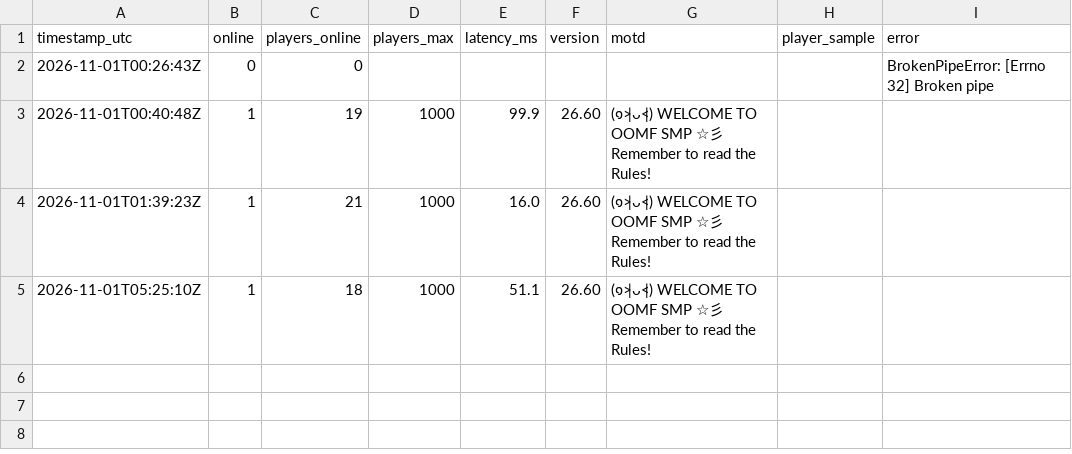
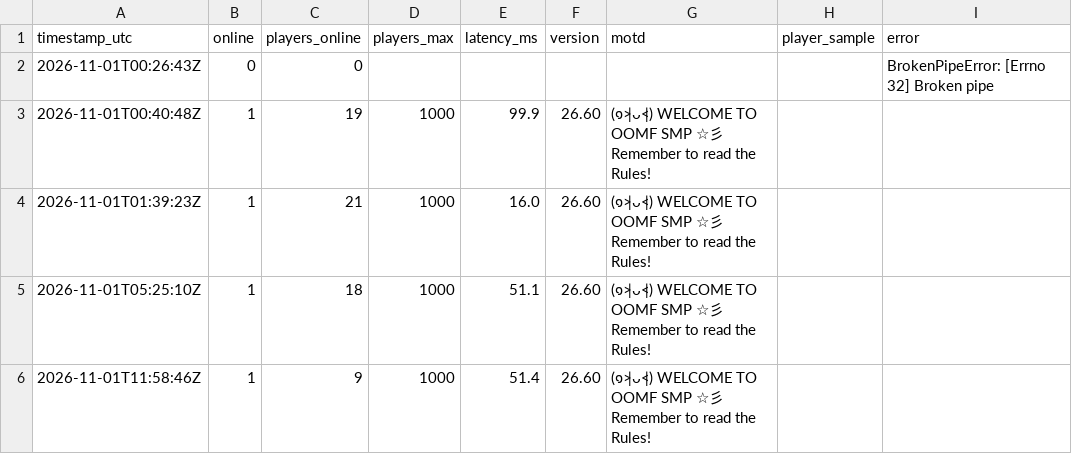
Before and after one commit to xadminister/OOMF-Records, a CSV file: logs/player_log.csv, drawn as a sheet; the diff names each change by its address in the sheet, - before the commit and + after, or states it on an @@ line.

Commit message:
Log 2026-11-01 11:58 UTC

```diff
--- a/logs/player_log.csv
+++ b/logs/player_log.csv
+row 6: 2026-11-01T11:58:46Z | 1 | 9 | 1000 | 51.4 | 26.60 | (๑˃̵ᴗ˂̵) WELCOME TO OOMF SMP ☆彡 Remember to read the Rules!
```
